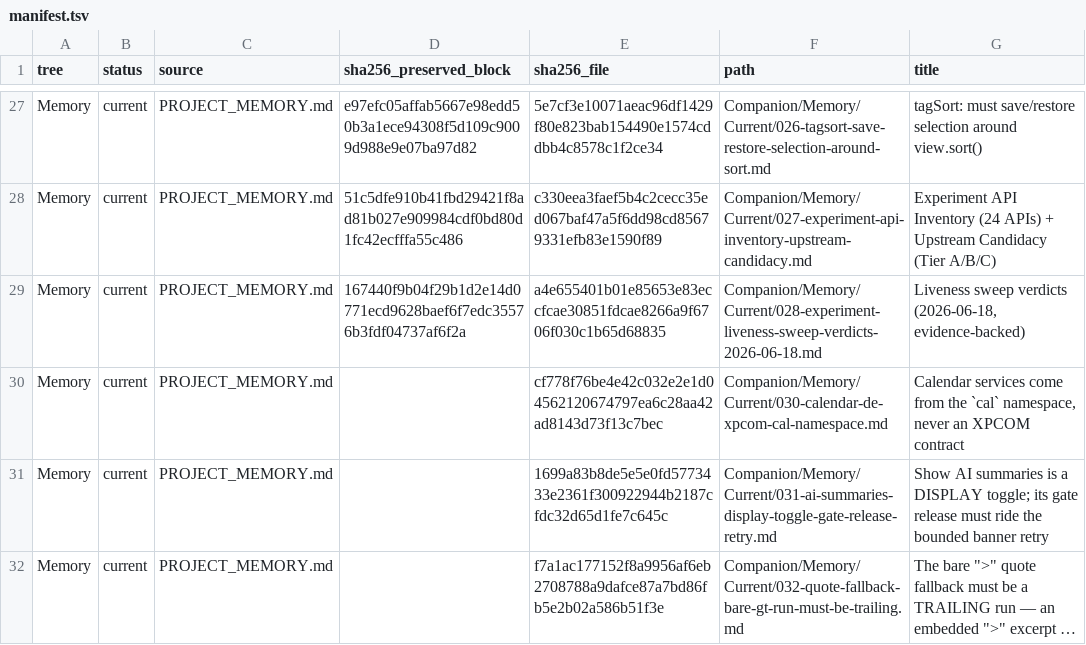
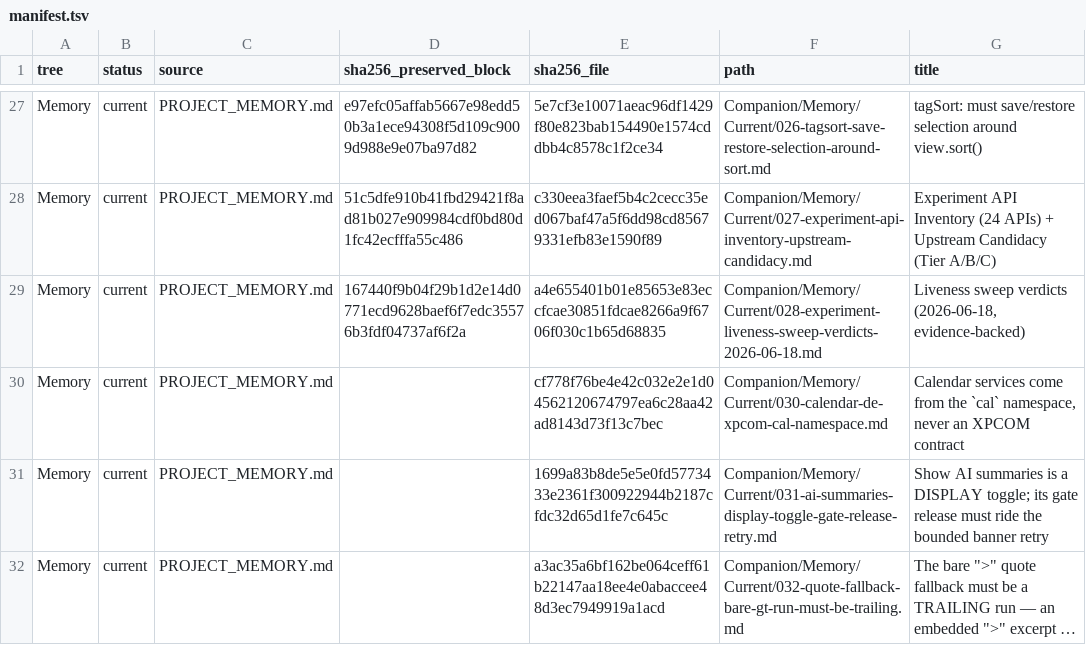
Before and after one commit to TabMail/tabmail-thunderbird, a TSV file: Companion/Memory/manifest.tsv, drawn as a sheet; only a part is shown, gaps mark what is left out; long unchanged cells end in …; the diff names each change by its address in the sheet, - before the commit and + after, or states it on an @@ line.

Commit message:
Leave a ">"-only inline reply or multi-excerpt digest visible in the DOM path
Round-3 review reproduced the base-identical twin of the digest defect:
when a digest embeds two or more ">" excerpts, the first run is accepted
(a later ">" line exists), hasInlineAnswers is true, collapseTrailingQuote
needs at least two <blockquote>s and finds none, and setupCollapsibleQuotes
fell through to the normal collapse from the first excerpt — hiding every
later post exactly as the single-excerpt case did. The text path already
returns no region for this shape.

setupCollapsibleQuotes now returns without collapsing when that fallthrough
is reached with a "quoted" boundary and no <blockquote> anywhere in the
wrapper: there is no trailing section to isolate and the answers between
the runs are the message. The existing attribution-plus-one-blockquote
fallthrough is unchanged. Failure direction is "leave visible".

Tests: a two-excerpt digest through the real render path (red with the
guard removed); plus the three coverage survivors the round named — an
indented embedded run with a long tail, a "-- " delimiter after a long
bottom-posted answer, and the config value as the live threshold via an
override. Full suite 3938 passed of 3944; the 6 pre-existing
worktree-artifact failures are unchanged.

Signed-off-by: Kwang Moo Yi <kmyi@tabmail.ai>

```diff
--- a/Companion/Memory/manifest.tsv
+++ b/Companion/Memory/manifest.tsv
-E32 (sha256_file): f7a1ac177152f8a9956af6eb2708788a9dafce87a7bd86fb5e2b02a586b51f3e
+E32 (sha256_file): a3ac35a6bf162be064ceff61b22147aa18ee4e0abaccee48d3ec7949919a1acd
```
Also changed, not shown: 4 other files.
